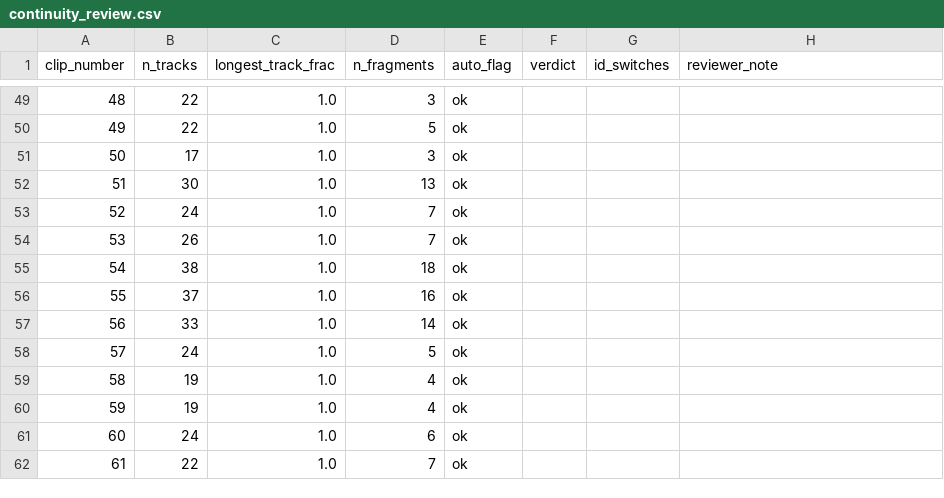
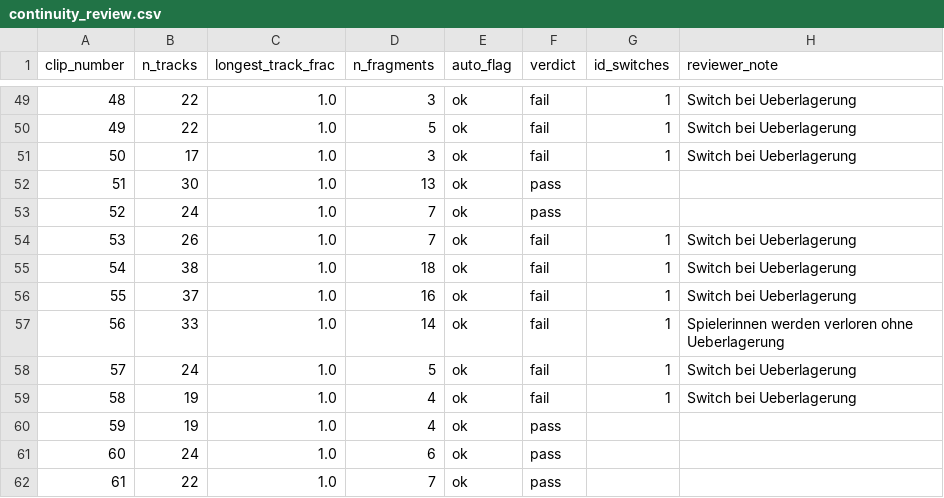
Before and after one commit to christianlohr9/flag_football_ep, a CSV file: data/reference/continuity_review.csv, drawn as a sheet; only a part is shown, gaps mark what is left out; the diff covers the shown part only.

Commit message:
feat(02.2-03): complete continuity and flag-pull labelling for all 61 clips
Fills the 41 outstanding continuity verdicts (15 pass, 46 fail total)
and the flag-pull event table for the pilot session. Fixes a corrupted
byte in clip 56's reviewer_note and extends the outcome vocabulary with
completion/interception/unknown to match how the clips were actually
labelled. puller_track_id now allows a '/'-separated list of track ids
(clip 33 had two players involved in the pull).

Both CSVs came back from the labelling session in a semicolon/CRLF
dialect (the user's spreadsheet tool default) and were normalised back
to the project's comma/LF dialect before this commit, matching the
existing Hudl-dialect guard in test_cv_continuity.py. The same guard is
now also applied to flag_pull_events.csv.

```diff
--- a/data/reference/continuity_review.csv
+++ b/data/reference/continuity_review.csv
@@ -49,14 +49,14 @@ clip_number,n_tracks,longest_track_frac,n_fragments,auto_flag,verdict,id_switche
-48,22,1.0,3,ok,,,
-49,22,1.0,5,ok,,,
-50,17,1.0,3,ok,,,
-51,30,1.0,13,ok,,,
-52,24,1.0,7,ok,,,
-53,26,1.0,7,ok,,,
-54,38,1.0,18,ok,,,
-55,37,1.0,16,ok,,,
-56,33,1.0,14,ok,,,
-57,24,1.0,5,ok,,,
-58,19,1.0,4,ok,,,
-59,19,1.0,4,ok,,,
-60,24,1.0,6,ok,,,
-61,22,1.0,7,ok,,,
+48,22,1.0,3,ok,fail,1,Switch bei Ueberlagerung
+49,22,1.0,5,ok,fail,1,Switch bei Ueberlagerung
+50,17,1.0,3,ok,fail,1,Switch bei Ueberlagerung
+51,30,1.0,13,ok,pass,,
+52,24,1.0,7,ok,pass,,
+53,26,1.0,7,ok,fail,1,Switch bei Ueberlagerung
+54,38,1.0,18,ok,fail,1,Switch bei Ueberlagerung
+55,37,1.0,16,ok,fail,1,Switch bei Ueberlagerung
+56,33,1.0,14,ok,fail,1,Spielerinnen werden verloren ohne Ueberlagerung
+57,24,1.0,5,ok,fail,1,Switch bei Ueberlagerung
+58,19,1.0,4,ok,fail,1,Switch bei Ueberlagerung
+59,19,1.0,4,ok,pass,,
+60,24,1.0,6,ok,pass,,
+61,22,1.0,7,ok,pass,,
```
Also changed, not shown: 73 edited cells elsewhere in this file, data/reference/flag_pull_events.csv, 2 other files.
